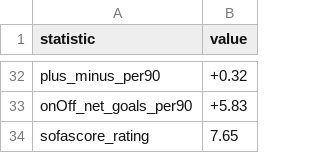
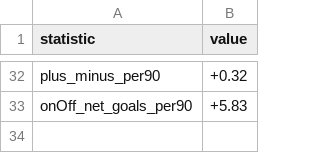
Before and after one commit to Siggron/scouting-reports, a CSV file: data/alexander_thongla-iad_warneryd_2025_stats.csv, drawn as a sheet; only a part is shown, gaps mark what is left out; the diff names each change by its address in the sheet, - before the commit and + after, or states it on an @@ line.

Commit message:
1 - Alexander Thongla-Iad Warneryd - 2025 (II)

```diff
--- a/data/alexander_thongla-iad_warneryd_2025_stats.csv
+++ b/data/alexander_thongla-iad_warneryd_2025_stats.csv
-row 34: sofascore_rating | 7.65
```
Also changed, not shown: 6 other files.
